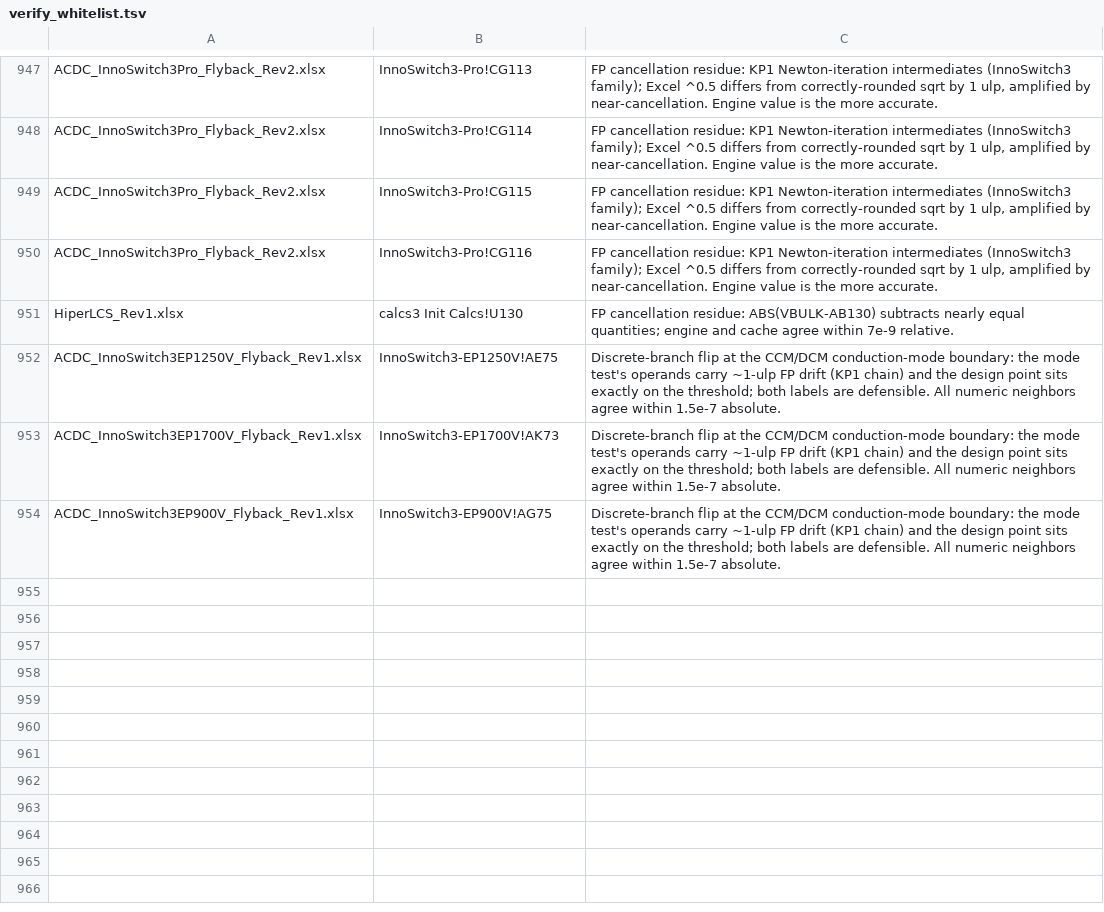
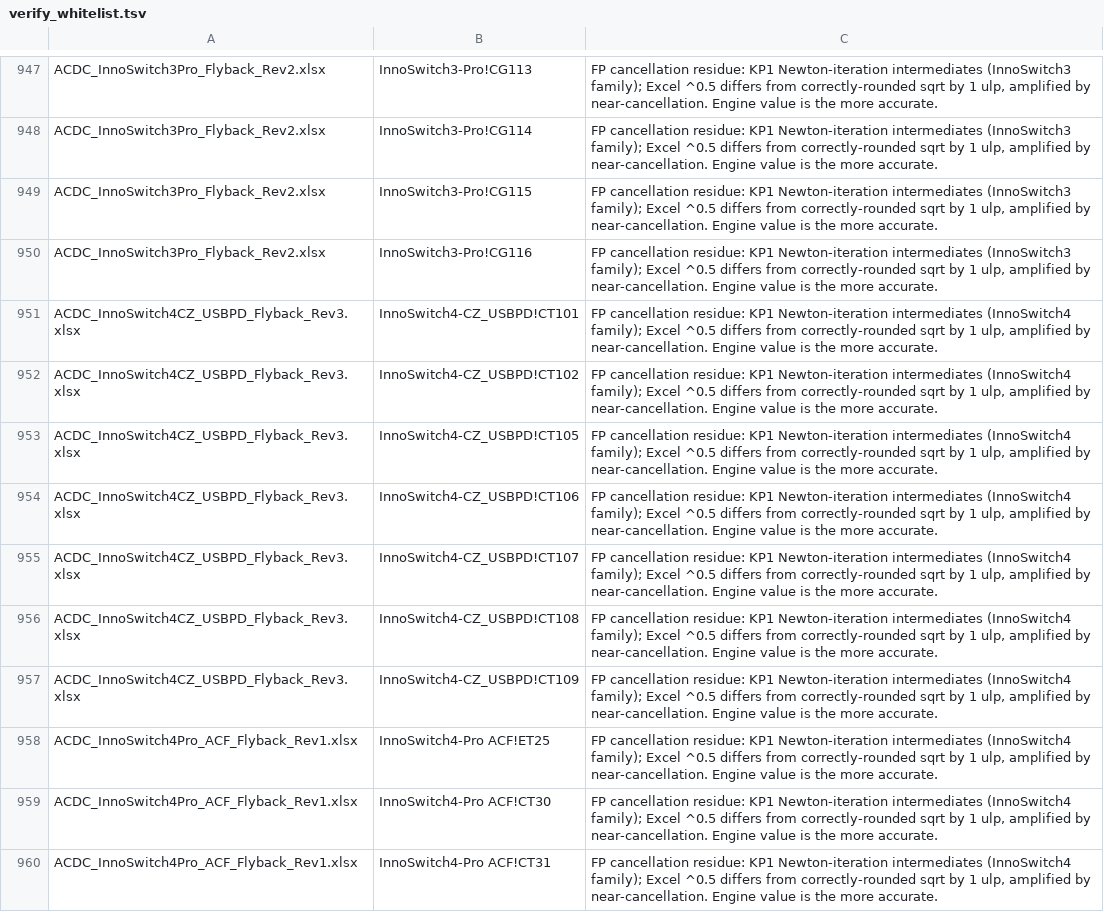
Before and after one commit to javelin/xlpp, a TSV file: tools/verify_whitelist.tsv, drawn as a sheet; only a part is shown, gaps mark what is left out; the shorter side is filled out with more unchanged rows; the diff covers the shown part only.

Commit message:
Fix #15: classify KP1 cancellation residues

```diff
--- a/tools/verify_whitelist.tsv
+++ b/tools/verify_whitelist.tsv
@@ -950 +950,11 @@ ACDC_InnoSwitch3Pro_Flyback_Rev2.xlsx	InnoSwitch3-Pro!CG115	FP cancellation resi
 ACDC_InnoSwitch3Pro_Flyback_Rev2.xlsx	InnoSwitch3-Pro!CG116	FP cancellation residue: KP1 Newton-iteration intermediates (InnoSwitch3 family); Excel ^0.5 differs from correctly-rounded sqrt by 1 ulp, amplified by near-cancellation. Engine value is the more accurate.
+ACDC_InnoSwitch4CZ_USBPD_Flyback_Rev3.xlsx	InnoSwitch4-CZ_USBPD!CT101	FP cancellation residue: KP1 Newton-iteration intermediates (InnoSwitch4 family); Excel ^0.5 differs from correctly-rounded sqrt by 1 ulp, amplified by near-cancellation. Engine value is the more accurate.
+ACDC_InnoSwitch4CZ_USBPD_Flyback_Rev3.xlsx	InnoSwitch4-CZ_USBPD!CT102	FP cancellation residue: KP1 Newton-iteration intermediates (InnoSwitch4 family); Excel ^0.5 differs from correctly-rounded sqrt by 1 ulp, amplified by near-cancellation. Engine value is the more accurate.
+ACDC_InnoSwitch4CZ_USBPD_Flyback_Rev3.xlsx	InnoSwitch4-CZ_USBPD!CT105	FP cancellation residue: KP1 Newton-iteration intermediates (InnoSwitch4 family); Excel ^0.5 differs from correctly-rounded sqrt by 1 ulp, amplified by near-cancellation. Engine value is the more accurate.
+ACDC_InnoSwitch4CZ_USBPD_Flyback_Rev3.xlsx	InnoSwitch4-CZ_USBPD!CT106	FP cancellation residue: KP1 Newton-iteration intermediates (InnoSwitch4 family); Excel ^0.5 differs from correctly-rounded sqrt by 1 ulp, amplified by near-cancellation. Engine value is the more accurate.
+ACDC_InnoSwitch4CZ_USBPD_Flyback_Rev3.xlsx	InnoSwitch4-CZ_USBPD!CT107	FP cancellation residue: KP1 Newton-iteration intermediates (InnoSwitch4 family); Excel ^0.5 differs from correctly-rounded sqrt by 1 ulp, amplified by near-cancellation. Engine value is the more accurate.
+ACDC_InnoSwitch4CZ_USBPD_Flyback_Rev3.xlsx	InnoSwitch4-CZ_USBPD!CT108	FP cancellation residue: KP1 Newton-iteration intermediates (InnoSwitch4 family); Excel ^0.5 differs from correctly-rounded sqrt by 1 ulp, amplified by near-cancellation. Engine value is the more accurate.
+ACDC_InnoSwitch4CZ_USBPD_Flyback_Rev3.xlsx	InnoSwitch4-CZ_USBPD!CT109	FP cancellation residue: KP1 Newton-iteration intermediates (InnoSwitch4 family); Excel ^0.5 differs from correctly-rounded sqrt by 1 ulp, amplified by near-cancellation. Engine value is the more accurate.
+ACDC_InnoSwitch4Pro_ACF_Flyback_Rev1.xlsx	InnoSwitch4-Pro ACF!ET25	FP cancellation residue: KP1 Newton-iteration intermediates (InnoSwitch4 family); Excel ^0.5 differs from correctly-rounded sqrt by 1 ulp, amplified by near-cancellation. Engine value is the more accurate.
+ACDC_InnoSwitch4Pro_ACF_Flyback_Rev1.xlsx	InnoSwitch4-Pro ACF!CT30	FP cancellation residue: KP1 Newton-iteration intermediates (InnoSwitch4 family); Excel ^0.5 differs from correctly-rounded sqrt by 1 ulp, amplified by near-cancellation. Engine value is the more accurate.
+ACDC_InnoSwitch4Pro_ACF_Flyback_Rev1.xlsx	InnoSwitch4-Pro ACF!CT31	FP cancellation residue: KP1 Newton-iteration intermediates (InnoSwitch4 family); Excel ^0.5 differs from correctly-rounded sqrt by 1 ulp, amplified by near-cancellation. Engine value is the more accurate.
```
Also changed, not shown: 9 added rows elsewhere in this file.
